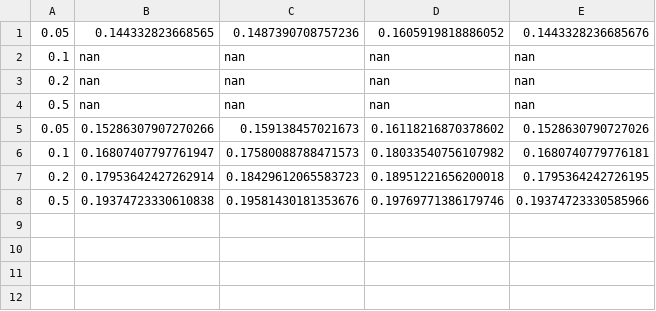
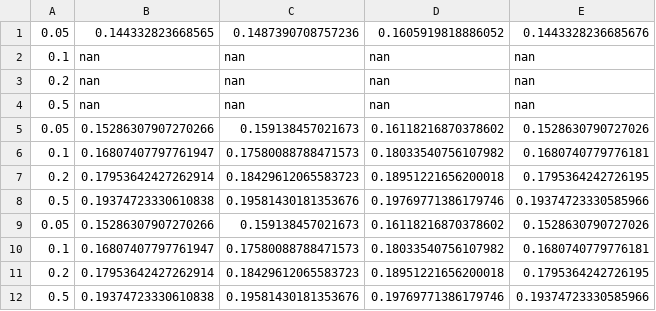
Before and after one commit to priyankbehera/ID-EKF-for-Stiff-Stochastic-Continuous-Discrete-State-Estimation, a CSV file: results/dahlquist_armse.csv, drawn as a sheet.

Commit message:
tweaking armse parameters

```diff
--- a/results/dahlquist_armse.csv
+++ b/results/dahlquist_armse.csv
@@ -8 +8,5 @@
 0.5,0.19374723330610838,0.19581430181353676,0.19769771386179746,0.19374723330585966
+0.05,0.15286307907270266,0.159138457021673,0.16118216870378602,0.1528630790727026
+0.1,0.16807407797761947,0.17580088788471573,0.18033540756107982,0.1680740779776181
+0.2,0.17953642427262914,0.18429612065583723,0.18951221656200018,0.1795364242726195
+0.5,0.19374723330610838,0.19581430181353676,0.19769771386179746,0.19374723330585966
```
Also changed, not shown: 5 other files.
